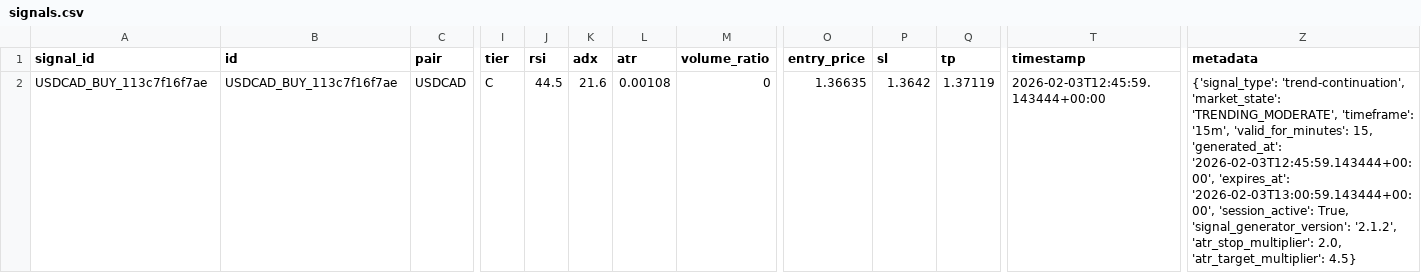
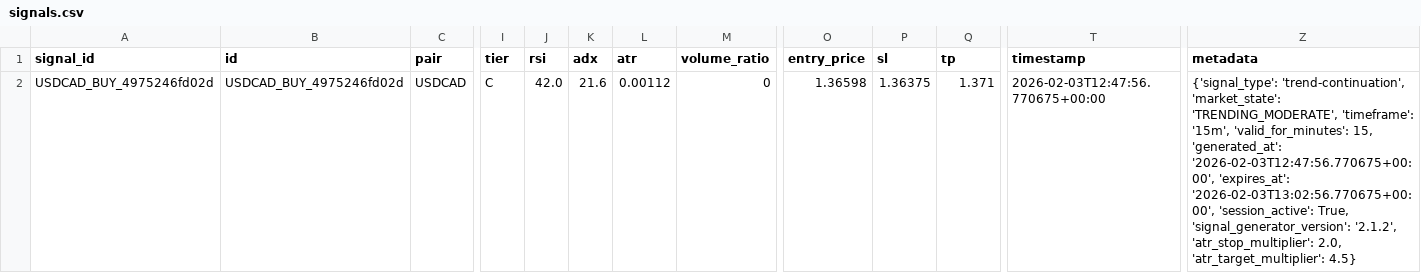
Before and after one commit to rahim-dotAI/forex-ai-models, a CSV file: signals.csv, drawn as a sheet; only a part is shown, gaps mark what is left out; the diff names each change by its address in the sheet, - before the commit and + after, or states it on an @@ line.

```diff
--- a/signals.csv
+++ b/signals.csv
-A2 (signal_id): USDCAD_BUY_113c7f16f7ae
+A2 (signal_id): USDCAD_BUY_4975246fd02d
-B2 (id): USDCAD_BUY_113c7f16f7ae
+B2 (id): USDCAD_BUY_4975246fd02d
-J2 (rsi): 44.5
+J2 (rsi): 42.0
-L2 (atr): 0.00108
+L2 (atr): 0.00112
-O2 (entry_price): 1.36635
+O2 (entry_price): 1.36598
-P2 (sl): 1.3642
+P2 (sl): 1.36375
-Q2 (tp): 1.37119
+Q2 (tp): 1.371
-T2 (timestamp): 2026-02-03T12:45:59.143444+00:00
+T2 (timestamp): 2026-02-03T12:47:56.770675+00:00
-Z2 (metadata): …15, 'generated_at': '2026-02-03T12:45:59.143444+00:00', 'expires_at': '2026-02-03T13:00:59.143444+00:00', 'session_active': True,…
+Z2 (metadata): …15, 'generated_at': '2026-02-03T12:47:56.770675+00:00', 'expires_at': '2026-02-03T13:02:56.770675+00:00', 'session_active': True,…
```
Also changed, not shown: 2 other files.
